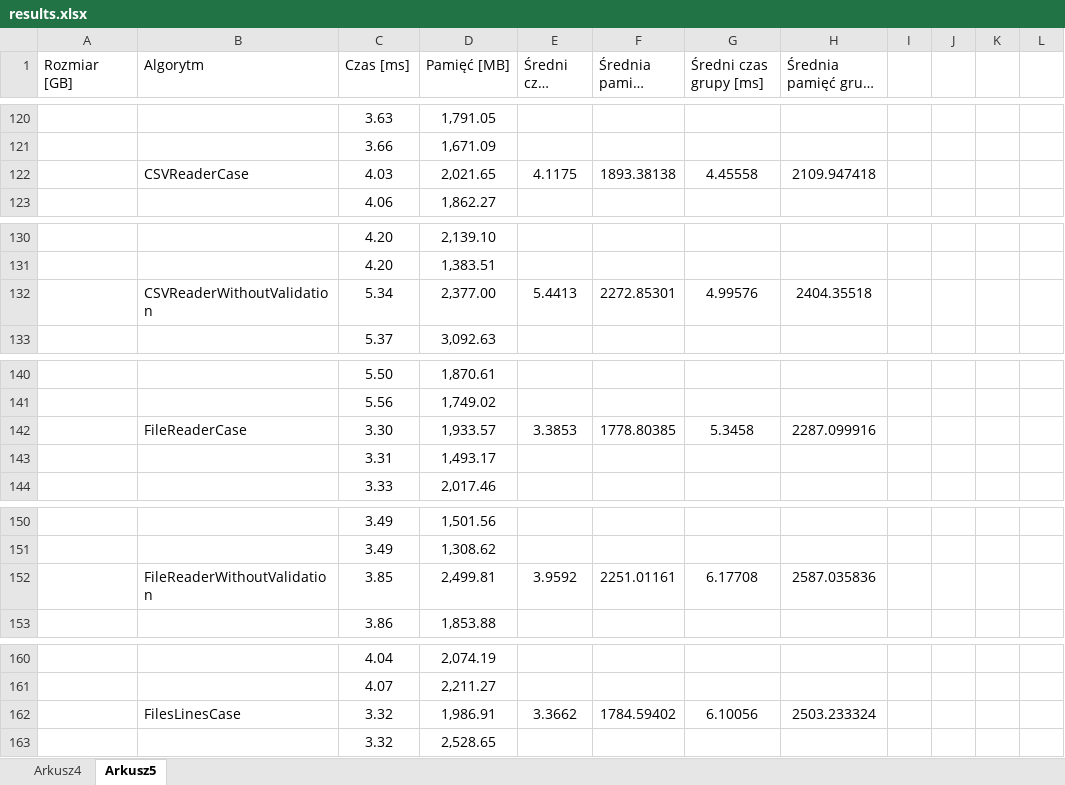
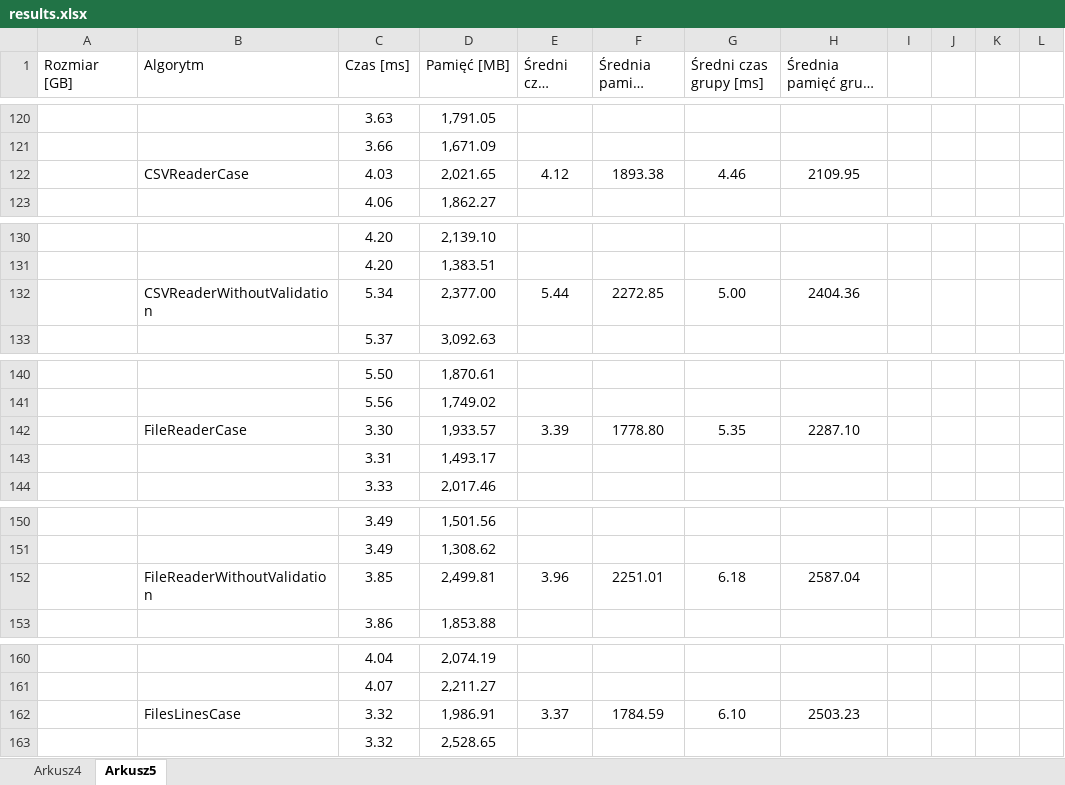
Before and after one commit to PANtroll/CSVValidator, an Excel workbook: CSVValidator/badania/results.xlsx, sheet Arkusz5, drawn as a sheet; only a part is shown, gaps mark what is left out; long unchanged cells end in …; values as stored, in another font and other column widths than the file's, no borders; charts and pictures not drawn; removed rows and columns are numbered as before the commit, all else as after; the diff covers the shown part only; the diff names each change by its address in the sheet, - before the commit and + after, or states it on an @@ line.

```diff
--- a/CSVValidator/badania/results.xlsx (sheet Arkusz5)
+++ b/CSVValidator/badania/results.xlsx (sheet Arkusz5)
-row 122:  | CSVReaderCase | 4.03 | 2,021.65 | 4.1175 | 1893.38138 | 4.45558 | 2109.947418
+row 122:  | CSVReaderCase | 4.03 | 2,021.65 | 4.12 | 1893.38 | 4.46 | 2109.95
-row 132:  | CSVReaderWithoutValidation | 5.34 | 2,377.00 | 5.4413 | 2272.85301 | 4.99576 | 2404.35518
+row 132:  | CSVReaderWithoutValidation | 5.34 | 2,377.00 | 5.44 | 2272.85 | 5.00 | 2404.36
-row 142:  | FileReaderCase | 3.30 | 1,933.57 | 3.3853 | 1778.80385 | 5.3458 | 2287.099916
+row 142:  | FileReaderCase | 3.30 | 1,933.57 | 3.39 | 1778.80 | 5.35 | 2287.10
-row 152:  | FileReaderWithoutValidation | 3.85 | 2,499.81 | 3.9592 | 2251.01161 | 6.17708 | 2587.035836
+row 152:  | FileReaderWithoutValidation | 3.85 | 2,499.81 | 3.96 | 2251.01 | 6.18 | 2587.04
-row 162:  | FilesLinesCase | 3.32 | 1,986.91 | 3.3662 | 1784.59402 | 6.10056 | 2503.233324
+row 162:  | FilesLinesCase | 3.32 | 1,986.91 | 3.37 | 1784.59 | 6.10 | 2503.23
```
Also changed, not shown: 50 added rows, 50 removed rows and 53 edited cells elsewhere in this sheet, sheet Arkusz4, charts or pictures, CSVValidator/badania/testy statystyczne/wyniki statystyczne.xlsx, 1 other file.
